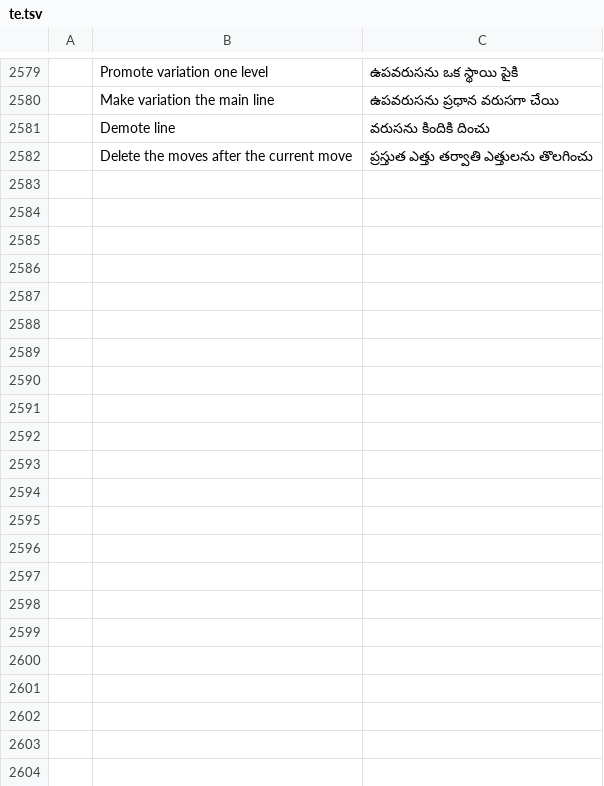
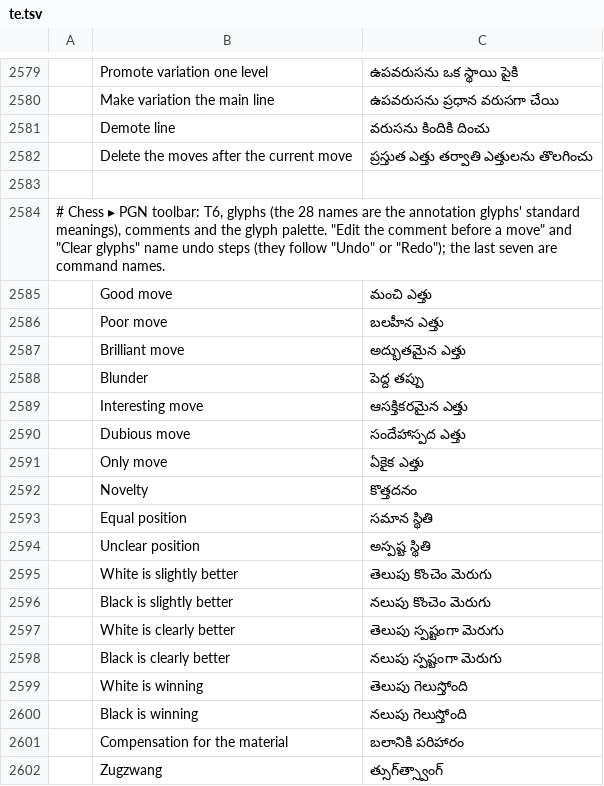
Before and after one commit to DarcioAlberico/pdfcraft-xadrez, a TSV file: crates/ui-egui/src/i18n/te.tsv, drawn as a sheet; only a part is shown, gaps mark what is left out; the diff covers the shown part only; the diff names each change by its address in the sheet, - before the commit and + after, or states it on an @@ line.

```diff
--- a/crates/ui-egui/src/i18n/te.tsv
+++ b/crates/ui-egui/src/i18n/te.tsv
+row 2583: (empty)
+row 2584: # Chess ▸ PGN toolbar: T6, glyphs (the 28 names are the annotation glyphs' standard meanings), comments and the glyph palette. "Edit the comment before a move" and "Clear glyphs" name undo steps (they follow "Undo" or "Redo"); the last seven are command names.
+row 2585:  | Good move | మంచి ఎత్తు
+row 2586:  | Poor move | బలహీన ఎత్తు
+row 2587:  | Brilliant move | అద్భుతమైన ఎత్తు
+row 2588:  | Blunder | పెద్ద తప్పు
+row 2589:  | Interesting move | ఆసక్తికరమైన ఎత్తు
+row 2590:  | Dubious move | సందేహాస్పద ఎత్తు
+row 2591:  | Only move | ఏకైక ఎత్తు
+row 2592:  | Novelty | కొత్తదనం
+row 2593:  | Equal position | సమాన స్థితి
+row 2594:  | Unclear position | అస్పష్ట స్థితి
+row 2595:  | White is slightly better | తెలుపు కొంచెం మెరుగు
+row 2596:  | Black is slightly better | నలుపు కొంచెం మెరుగు
+row 2597:  | White is clearly better | తెలుపు స్పష్టంగా మెరుగు
+row 2598:  | Black is clearly better | నలుపు స్పష్టంగా మెరుగు
+row 2599:  | White is winning | తెలుపు గెలుస్తోంది
+row 2600:  | Black is winning | నలుపు గెలుస్తోంది
+row 2601:  | Compensation for the material | బలానికి పరిహారం
+row 2602:  | Zugzwang | త్సుగ్‌త్స్వాంగ్
```
Also changed, not shown: 35 added rows elsewhere in this file, crates/ui-egui/src/i18n/bg.tsv, crates/ui-egui/src/i18n/el.tsv, 31 other files.
